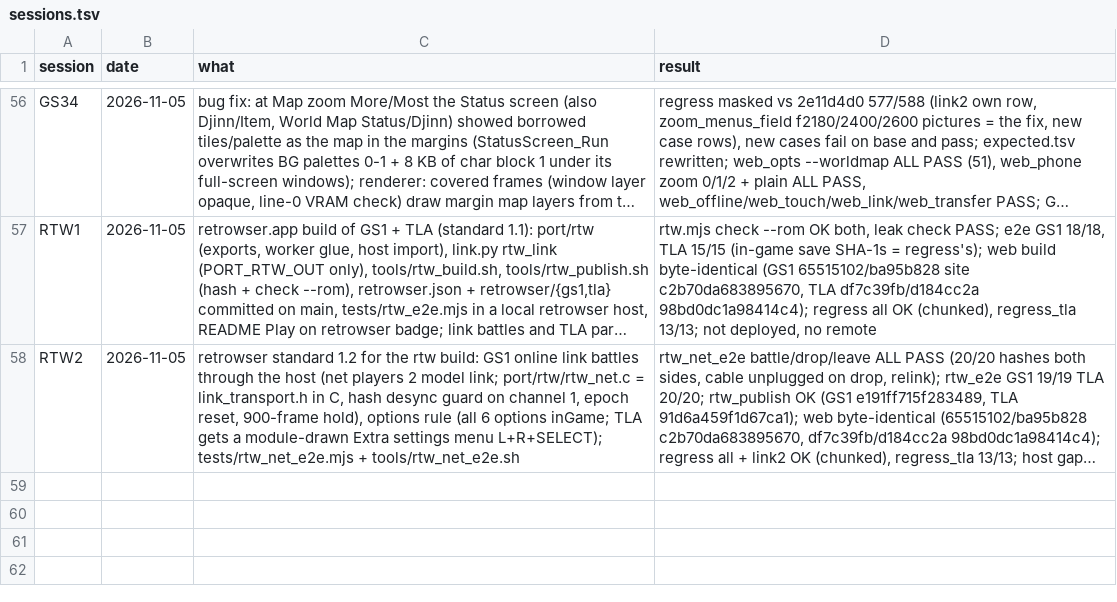
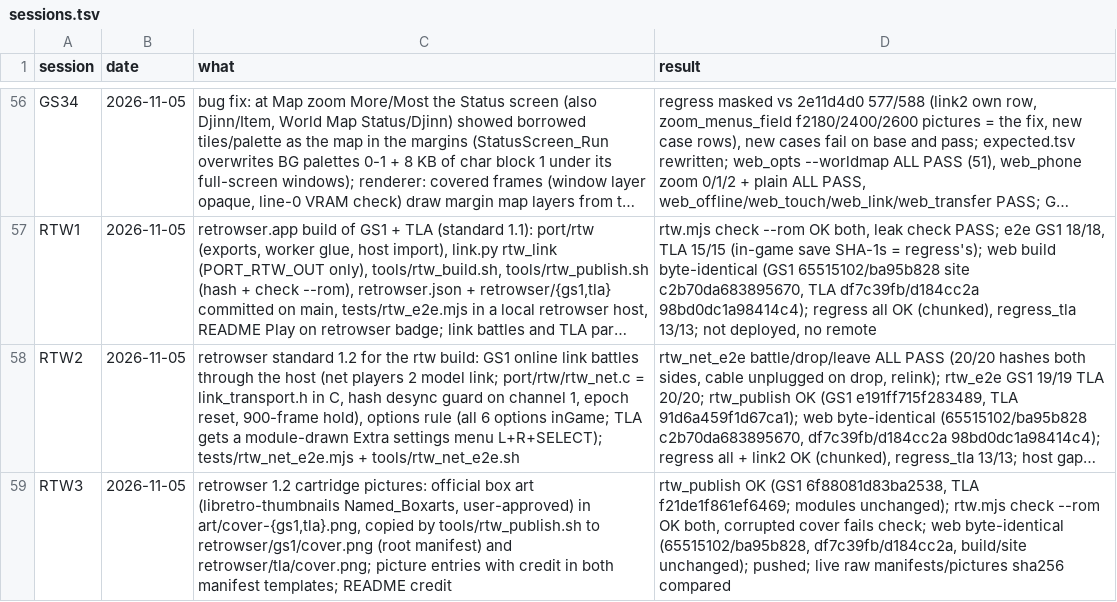
Before and after one commit to Sorikairox/golden-sun, a TSV file: docs/progress/sessions.tsv, drawn as a sheet; only a part is shown, gaps mark what is left out; long unchanged cells end in …; the diff names each change by its address in the sheet, - before the commit and + after, or states it on an @@ line.

```diff
--- a/docs/progress/sessions.tsv
+++ b/docs/progress/sessions.tsv
+row 59: RTW3 | 2026-11-05 | retrowser 1.2 cartridge pictures: official box art (libretro-thumbnails Named_Boxarts, user-approved) in art/cover-{gs1,tla}.png, copied by tools/rtw_publish.sh to retrowser/gs1/cover.png (root manifest) and retrowser/tla/cover.png; picture entries with credit in both manifest templates; README credit | rtw_publish OK (GS1 6f88081d83ba2538, TLA f21de1f861ef6469; modules unchanged); rtw.mjs check --rom OK both, corrupted cover fails check; web byte-identical (65515102/ba95b828, df7c39fb/d184cc2a, build/site unchanged); pushed; live raw manifests/pictures sha256 compared
```
Also changed, not shown: 13 other files.
